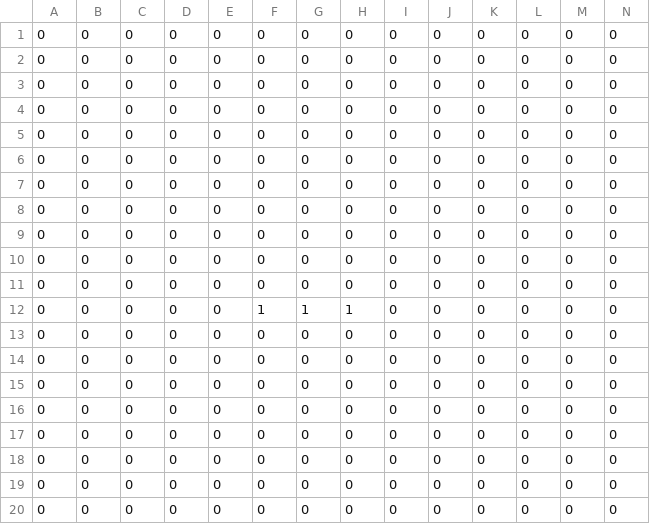
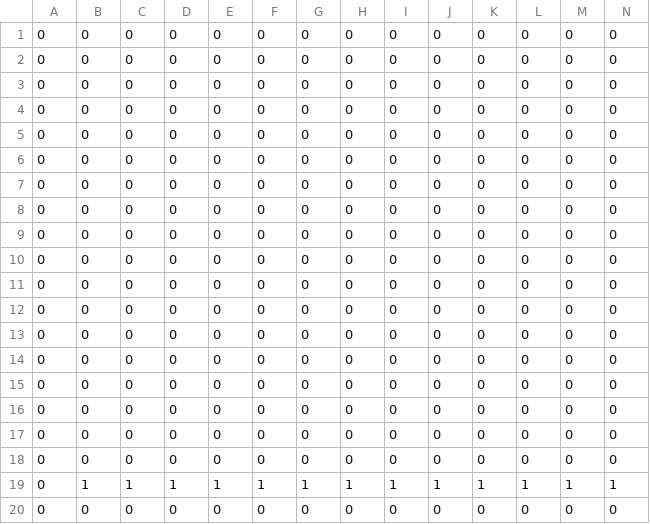
Before and after one commit to Hara-Ai/AL3-KamataEngine3D, a CSV file: DirectXGame/Resources/blocks.csv, drawn as a sheet; only a part is shown; removed rows and columns are numbered as before the commit, all else as after; rows hold the shown columns only; the diff names each change by its address in the sheet, - before the commit and + after, or states it on an @@ line.

```diff
--- a/DirectXGame/Resources/blocks.csv
+++ b/DirectXGame/Resources/blocks.csv
-row 12: 0 | 0 | 0 | 0 | 0 | 1 | 1 | 1 | 0 | 0 | 0 | 0 | 0 | 0
+row 19: 0 | 1 | 1 | 1 | 1 | 1 | 1 | 1 | 1 | 1 | 1 | 1 | 1 | 1
```
Also changed, not shown: 6 other files.
